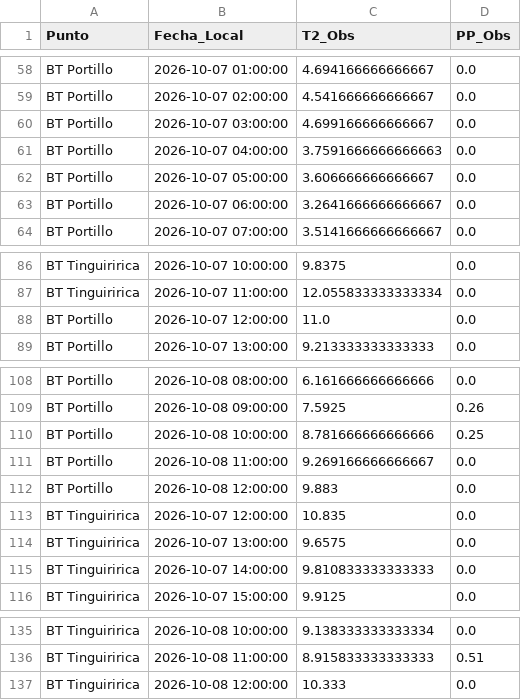
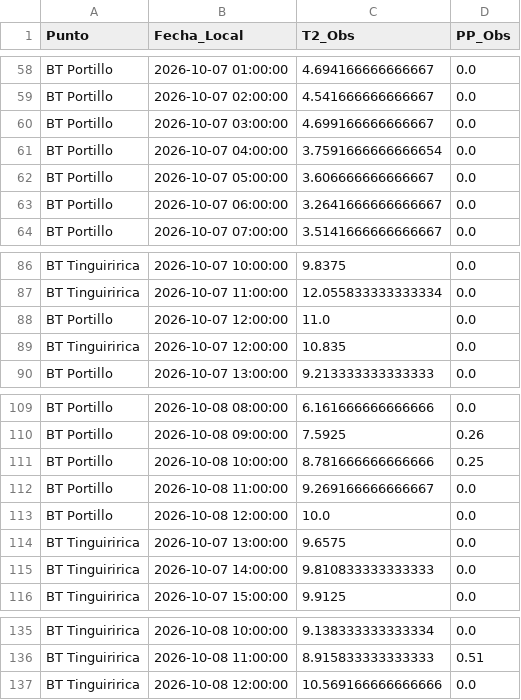
Before and after one commit to robleiva/pronostico-tinguiririca, a CSV file: historico/observaciones_ambient.csv, drawn as a sheet; only a part is shown, gaps mark what is left out.

```diff
--- a/historico/observaciones_ambient.csv
+++ b/historico/observaciones_ambient.csv
@@ -60,3 +60,3 @@ BT Portillo,2026-10-07 02:00:00,4.541666666666667,0.0
 BT Portillo,2026-10-07 03:00:00,4.699166666666667,0.0
-BT Portillo,2026-10-07 04:00:00,3.7591666666666663,0.0
+BT Portillo,2026-10-07 04:00:00,3.7591666666666654,0.0
 BT Portillo,2026-10-07 05:00:00,3.606666666666667,0.0
@@ -88,2 +88,3 @@ BT Tinguiririca,2026-10-07 11:00:00,12.055833333333334,0.0
 BT Portillo,2026-10-07 12:00:00,11.0,0.0
+BT Tinguiririca,2026-10-07 12:00:00,10.835,0.0
 BT Portillo,2026-10-07 13:00:00,9.213333333333333,0.0
@@ -111,4 +112,3 @@ BT Portillo,2026-10-08 10:00:00,8.781666666666666,0.25
 BT Portillo,2026-10-08 11:00:00,9.269166666666667,0.0
-BT Portillo,2026-10-08 12:00:00,9.883,0.0
-BT Tinguiririca,2026-10-07 12:00:00,10.835,0.0
+BT Portillo,2026-10-08 12:00:00,10.0,0.0
 BT Tinguiririca,2026-10-07 13:00:00,9.6575,0.0
@@ -136,2 +136,2 @@ BT Tinguiririca,2026-10-08 10:00:00,9.138333333333334,0.0
 BT Tinguiririca,2026-10-08 11:00:00,8.915833333333333,0.51
-BT Tinguiririca,2026-10-08 12:00:00,10.333,0.0
+BT Tinguiririca,2026-10-08 12:00:00,10.569166666666666,0.0
```
Also changed, not shown: 1 other file.
